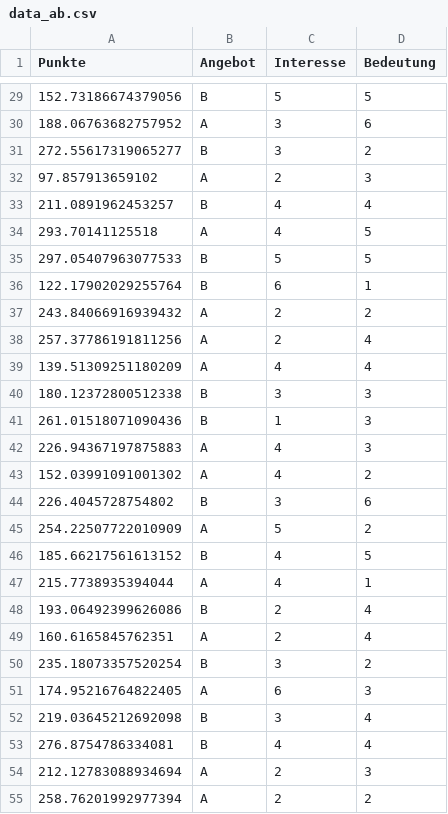
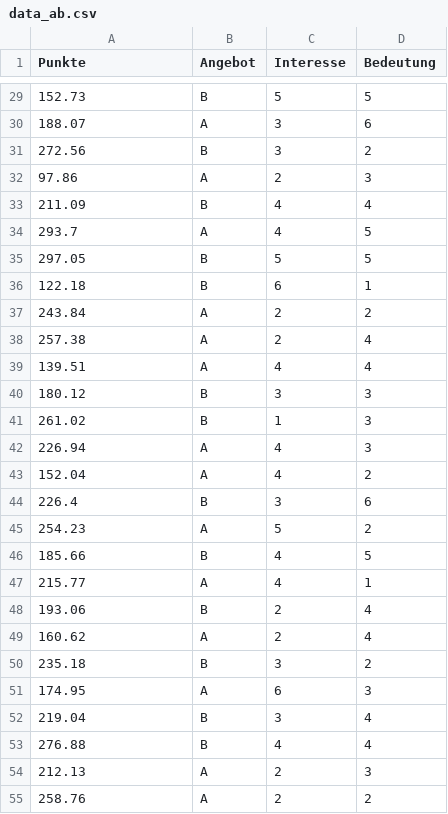
Before and after one commit to dxiai/ct-resourcen, a CSV file: beispiele/data_ab.csv, drawn as a sheet; only a part is shown, gaps mark what is left out; the diff covers the shown part only.

```diff
--- a/beispiele/data_ab.csv
+++ b/beispiele/data_ab.csv
@@ -29,27 +29,27 @@ Punkte,Angebot,Interesse,Bedeutung
-152.73186674379056,B,5,5
-188.06763682757952,A,3,6
-272.55617319065277,B,3,2
-97.857913659102,A,2,3
-211.0891962453257,B,4,4
-293.70141125518,A,4,5
-297.05407963077533,B,5,5
-122.17902029255764,B,6,1
-243.84066916939432,A,2,2
-257.37786191811256,A,2,4
-139.51309251180209,A,4,4
-180.12372800512338,B,3,3
-261.01518071090436,B,1,3
-226.94367197875883,A,4,3
-152.03991091001302,A,4,2
-226.4045728754802,B,3,6
-254.22507722010909,A,5,2
-185.66217561613152,B,4,5
-215.7738935394044,A,4,1
-193.06492399626086,B,2,4
-160.6165845762351,A,2,4
-235.18073357520254,B,3,2
-174.95216764822405,A,6,3
-219.03645212692098,B,3,4
-276.8754786334081,B,4,4
-212.12783088934694,A,2,3
-258.76201992977394,A,2,2
+152.73,B,5,5
+188.07,A,3,6
+272.56,B,3,2
+97.86,A,2,3
+211.09,B,4,4
+293.7,A,4,5
+297.05,B,5,5
+122.18,B,6,1
+243.84,A,2,2
+257.38,A,2,4
+139.51,A,4,4
+180.12,B,3,3
+261.02,B,1,3
+226.94,A,4,3
+152.04,A,4,2
+226.4,B,3,6
+254.23,A,5,2
+185.66,B,4,5
+215.77,A,4,1
+193.06,B,2,4
+160.62,A,2,4
+235.18,B,3,2
+174.95,A,6,3
+219.04,B,3,4
+276.88,B,4,4
+212.13,A,2,3
+258.76,A,2,2
```
Also changed, not shown: 109 edited cells elsewhere in this file.
